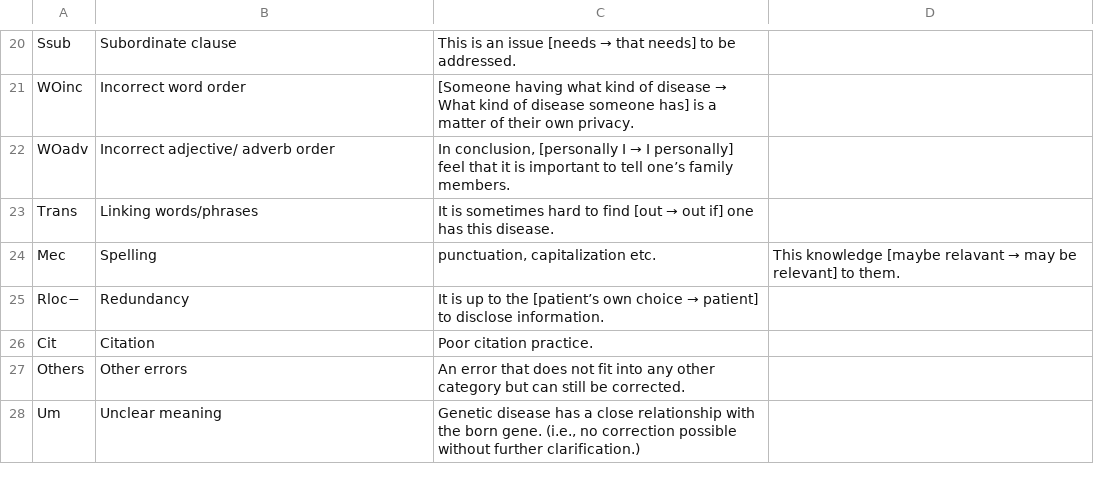
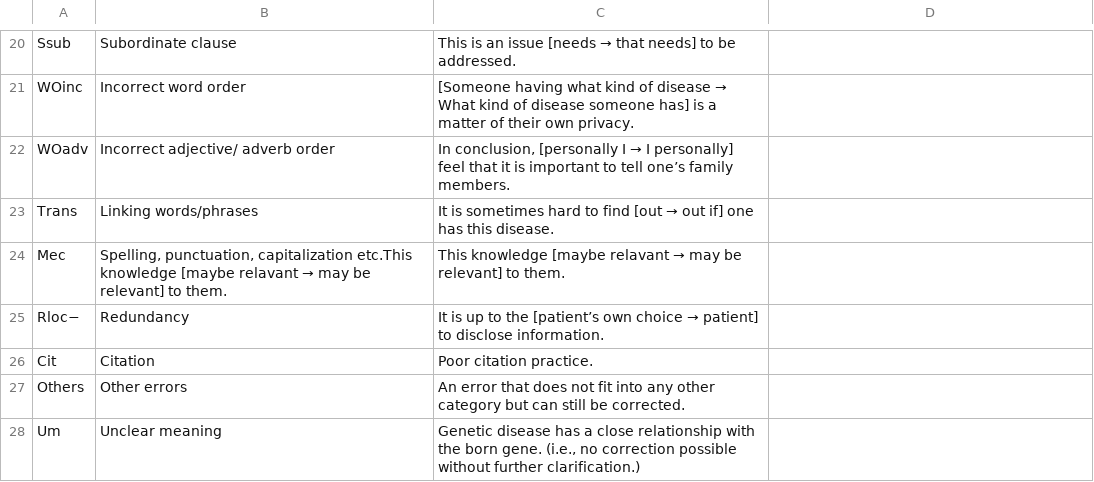
Before and after one commit to Sukii/CE, a TSV file: error-categories.tsv, drawn as a sheet; only a part is shown, gaps mark what is left out; the diff names each change by its address in the sheet, - before the commit and + after, or states it on an @@ line.

Commit message:
fixing tab errors

```diff
--- a/error-categories.tsv
+++ b/error-categories.tsv
@@ B24: Spelling → Spelling, punctuation, capitalization etc.This knowledge [maybe relavant → may be relevant] to them. @@
@@ C24: punctuation, capitalization etc. → This knowledge [maybe relavant → may be relevant] to them. @@
@@ D24: This knowledge [maybe relavant → may be relevant] to them. → (empty) @@
```
